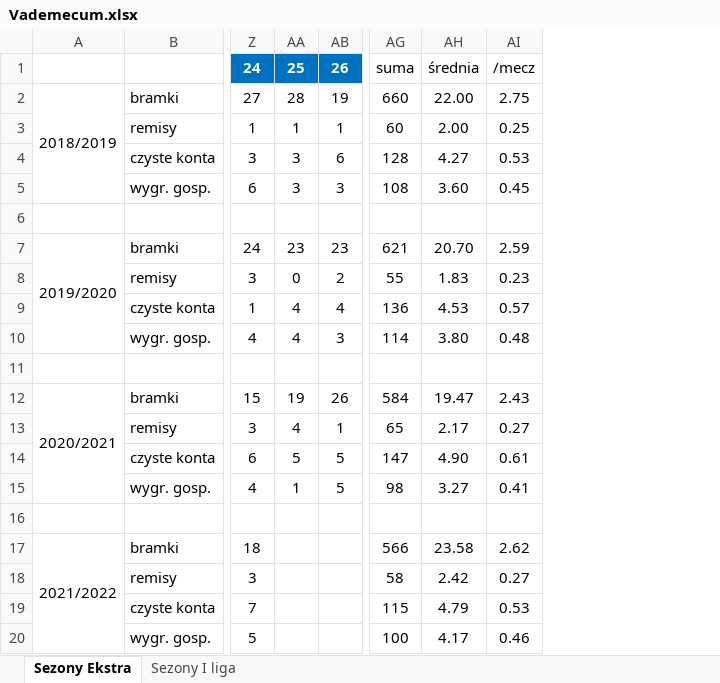
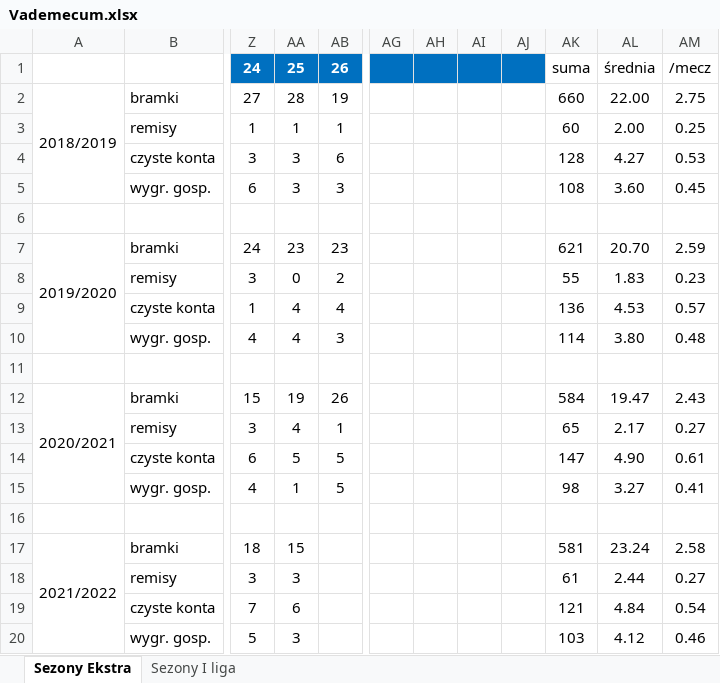
Before and after one commit to mmarcinowski/Football-season-Poisson-model, an Excel workbook: Vademecum.xlsx, sheet Sezony Ekstra, drawn as a sheet; only a part is shown, gaps mark what is left out; values as stored, in another font and other column widths than the file's, no borders; conditional formats not drawn; addresses are those after the commit; the diff names each change by its address in the sheet, - before the commit and + after, or states it on an @@ line.

```diff
--- a/Vademecum.xlsx (sheet Sezony Ekstra)
+++ b/Vademecum.xlsx (sheet Sezony Ekstra)
+column AG, empty
+column AH, empty
+column AI, empty
+column AJ, empty
-AA17: (empty)
+AA17: 15
-AK17: 566
+AK17: 581
-AL17: 23.58
+AL17: 23.24
-AM17: 2.62
+AM17: 2.58
-AA18: (empty)
+AA18: 3
-AK18: 58
+AK18: 61
-AL18: 2.42
+AL18: 2.44
-AA19: (empty)
+AA19: 6
-AK19: 115
+AK19: 121
-AL19: 4.79
+AL19: 4.84
-AM19: 0.53
+AM19: 0.54
-AA20: (empty)
+AA20: 3
-AK20: 100
+AK20: 103
-AL20: 4.17
+AL20: 4.12
```
Also changed, not shown: sheet Sezony I liga, formulas that keep their value, 5 other files.
